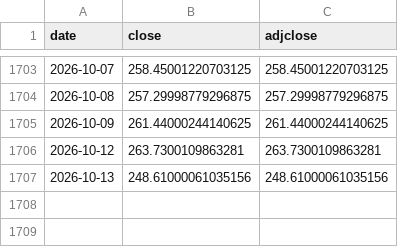
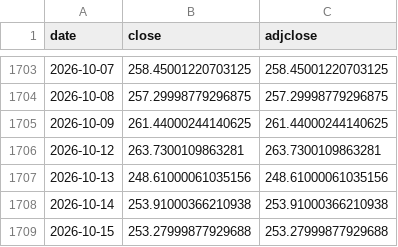
Before and after one commit to kazzysax/KEEL, a CSV file: data/prices/JNJ.csv, drawn as a sheet; only a part is shown, gaps mark what is left out.

```diff
--- a/data/prices/JNJ.csv
+++ b/data/prices/JNJ.csv
@@ -1707 +1707,3 @@ date,close,adjclose
 2026-10-13,248.61000061035156,248.61000061035156
+2026-10-14,253.91000366210938,253.91000366210938
+2026-10-15,253.27999877929688,253.27999877929688
```
Also changed, not shown: data/prices/MSFT.csv, data/prices/SHY.csv, 27 other files.
